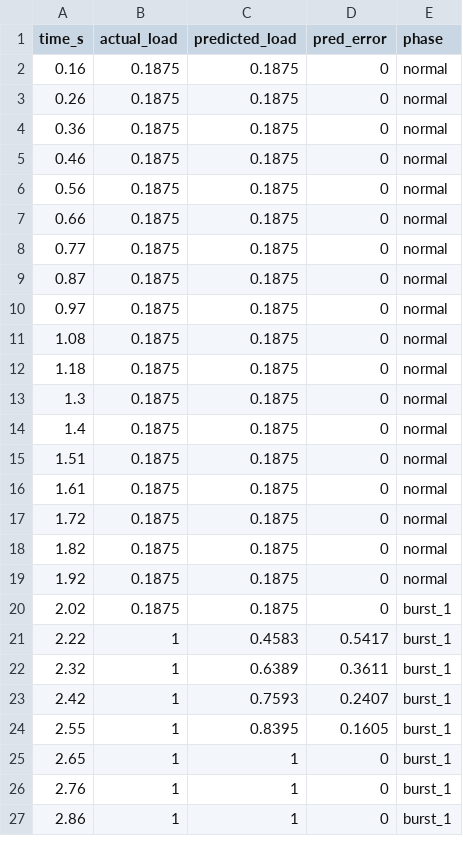
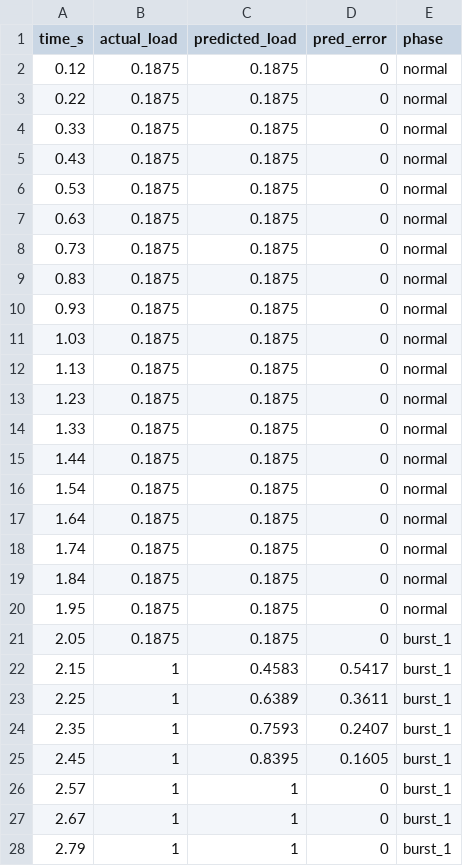
Before and after one commit to Tomie1111/MLAC_MLVM, a CSV file: ema_pred_error.csv, drawn as a sheet; only a part is shown; the diff covers the shown part only.

```diff
--- a/ema_pred_error.csv
+++ b/ema_pred_error.csv
@@ -1,27 +1,28 @@
 time_s,actual_load,predicted_load,pred_error,phase
-0.16,0.1875,0.1875,0,"normal"
-0.26,0.1875,0.1875,0,"normal"
-0.36,0.1875,0.1875,0,"normal"
-0.46,0.1875,0.1875,0,"normal"
-0.56,0.1875,0.1875,0,"normal"
-0.66,0.1875,0.1875,0,"normal"
-0.77,0.1875,0.1875,0,"normal"
-0.87,0.1875,0.1875,0,"normal"
-0.97,0.1875,0.1875,0,"normal"
-1.08,0.1875,0.1875,0,"normal"
-1.18,0.1875,0.1875,0,"normal"
-1.3,0.1875,0.1875,0,"normal"
-1.4,0.1875,0.1875,0,"normal"
-1.51,0.1875,0.1875,0,"normal"
-1.61,0.1875,0.1875,0,"normal"
-1.72,0.1875,0.1875,0,"normal"
-1.82,0.1875,0.1875,0,"normal"
-1.92,0.1875,0.1875,0,"normal"
-2.02,0.1875,0.1875,0,"burst_1"
-2.22,1,0.4583,0.5417,"burst_1"
-2.32,1,0.6389,0.3611,"burst_1"
-2.42,1,0.7593,0.2407,"burst_1"
-2.55,1,0.8395,0.1605,"burst_1"
-2.65,1,1,0,"burst_1"
-2.76,1,1,0,"burst_1"
-2.86,1,1,0,"burst_1"
+0.12,0.1875,0.1875,0,"normal"
+0.22,0.1875,0.1875,0,"normal"
+0.33,0.1875,0.1875,0,"normal"
+0.43,0.1875,0.1875,0,"normal"
+0.53,0.1875,0.1875,0,"normal"
+0.63,0.1875,0.1875,0,"normal"
+0.73,0.1875,0.1875,0,"normal"
+0.83,0.1875,0.1875,0,"normal"
+0.93,0.1875,0.1875,0,"normal"
+1.03,0.1875,0.1875,0,"normal"
+1.13,0.1875,0.1875,0,"normal"
+1.23,0.1875,0.1875,0,"normal"
+1.33,0.1875,0.1875,0,"normal"
+1.44,0.1875,0.1875,0,"normal"
+1.54,0.1875,0.1875,0,"normal"
+1.64,0.1875,0.1875,0,"normal"
+1.74,0.1875,0.1875,0,"normal"
+1.84,0.1875,0.1875,0,"normal"
+1.95,0.1875,0.1875,0,"normal"
+2.05,0.1875,0.1875,0,"burst_1"
+2.15,1,0.4583,0.5417,"burst_1"
+2.25,1,0.6389,0.3611,"burst_1"
+2.35,1,0.7593,0.2407,"burst_1"
+2.45,1,0.8395,0.1605,"burst_1"
+2.57,1,1,0,"burst_1"
+2.67,1,1,0,"burst_1"
+2.79,1,1,0,"burst_1"
```
Also changed, not shown: 2 added rows, 2 removed rows and 149 edited cells elsewhere in this file, full_allocation_p99_report.csv, 23 other files.
